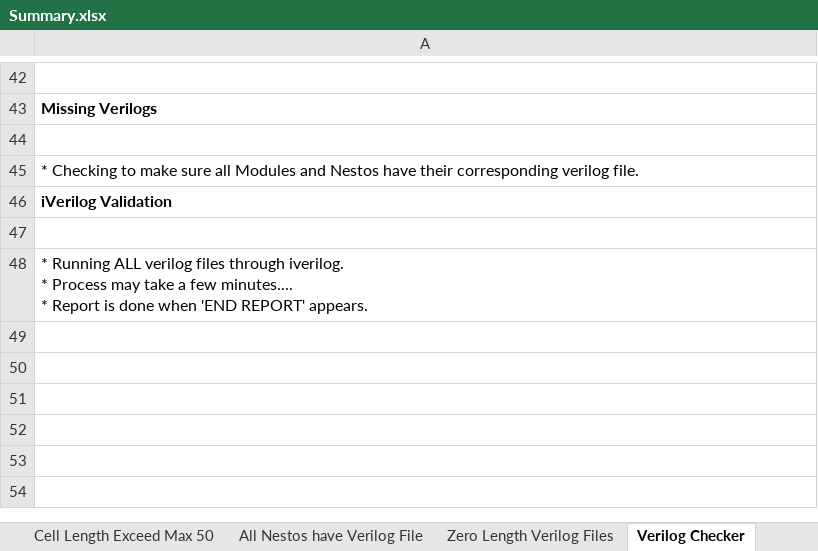
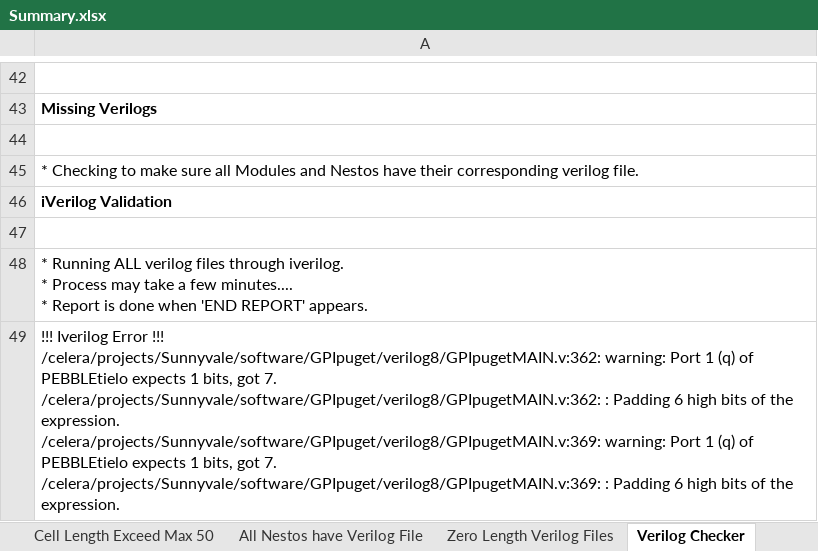
Before and after one commit to celeratech/hopperruns, an Excel workbook: GPIpuget/project/Summary.xlsx, sheet Verilog Checker, drawn as a sheet; only a part is shown, gaps mark what is left out; values as stored, in another font and other column widths than the file's, no borders; ↵ is a line break in a cell; the diff names each change by its address in the sheet, - before the commit and + after, or states it on an @@ line.

Commit message:
hopper run GPIpuget_20241108.23.33.26

```diff
--- a/GPIpuget/project/Summary.xlsx (sheet Verilog Checker)
+++ b/GPIpuget/project/Summary.xlsx (sheet Verilog Checker)
+row 49: !!! Iverilog Error !!! ↵ /celera/projects/Sunnyvale/software/GPIpuget/verilog8/GPIpugetMAIN.v:362: warning: Port 1 (q) of PEBBLEtielo expects 1 bits, got 7. ↵ /celera/projects/Sunnyvale/software/GPIpuget/verilog8/GPIpugetMAIN.v:362: : Padding 6 high bits of the expression. ↵ /celera/projects/Sunnyvale/software/GPIpuget/verilog8/GPIpugetMAIN.v:369: warning: Port 1 (q) of PEBBLEtielo expects 1 bits, got 7. ↵ /celera/projects/Sunnyvale/software/GPIpuget/verilog8/GPIpugetMAIN.v:369: : Padding 6 high bits of the expression.
```
Also changed, not shown: GPIpuget/project/Address.xlsx, GPIpuget/project/Efficiency.xlsx, 16 other files.
